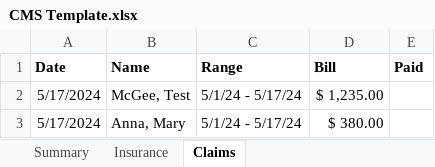
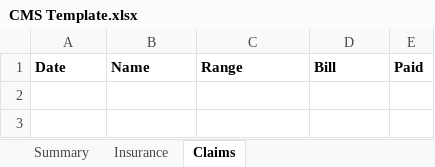
Before and after one commit to johnnyj2608/ClaimBot, an Excel workbook: assets/CMS Template.xlsx, sheet Claims, drawn as a sheet; values as stored, in another font and other column widths than the file's, no borders; conditional formats not drawn; the diff names each change by its address in the sheet, - before the commit and + after, or states it on an @@ line.

```diff
--- a/assets/CMS Template.xlsx (sheet Claims)
+++ b/assets/CMS Template.xlsx (sheet Claims)
-row 2: 5/17/2024 | McGee, Test | 5/1/24 - 5/17/24 | $ 1,235.00
-row 3: 5/17/2024 | Anna, Mary | 5/1/24 - 5/17/24 | $ 380.00
```
Also changed, not shown: sheet Summary, assets/UB Template.xlsx, 3 other files.
